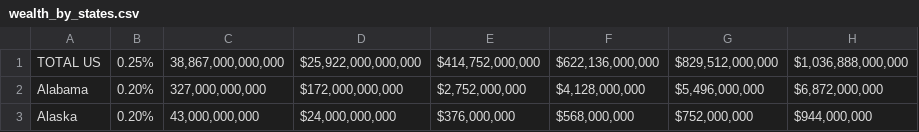
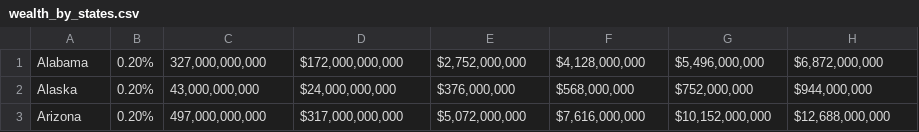
Before and after one commit to wchoi20/hci_project2, a CSV file: wealth_by_states.csv, drawn as a sheet; only a part is shown; the shorter side is filled out with more unchanged rows.

Commit message:
Update wealth_by_states.csv

```diff
--- a/wealth_by_states.csv
+++ b/wealth_by_states.csv
@@ -1,2 +1 @@
-TOTAL US,0.25%,"38,867,000,000,000","$25,922,000,000,000","$414,752,000,000","$622,136,000,000","$829,512,000,000","$1,036,888,000,000"
 Alabama,0.20%,"327,000,000,000","$172,000,000,000","$2,752,000,000","$4,128,000,000","$5,496,000,000","$6,872,000,000"
```
